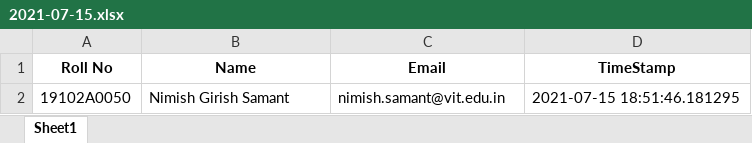
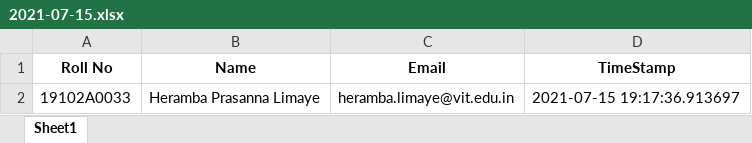
Before and after one commit to IP26-SE23-INTERNSHIP/Attendance-System, an Excel workbook: excel/2021-07-15.xlsx, sheet Sheet1, drawn as a sheet; values as stored, in another font and other column widths than the file's, no borders; removed rows and columns are numbered as before the commit, all else as after; the diff names each change by its address in the sheet, - before the commit and + after, or states it on an @@ line.

```diff
--- a/excel/2021-07-15.xlsx (sheet Sheet1)
+++ b/excel/2021-07-15.xlsx (sheet Sheet1)
-row 2: 19102A0050 | Nimish Girish Samant | nimish.samant@vit.edu.in | 2021-07-15 18:51:46.181295
+row 2: 19102A0033 | Heramba Prasanna Limaye | heramba.limaye@vit.edu.in | 2021-07-15 19:17:36.913697
```
Also changed, not shown: 3 other files.
